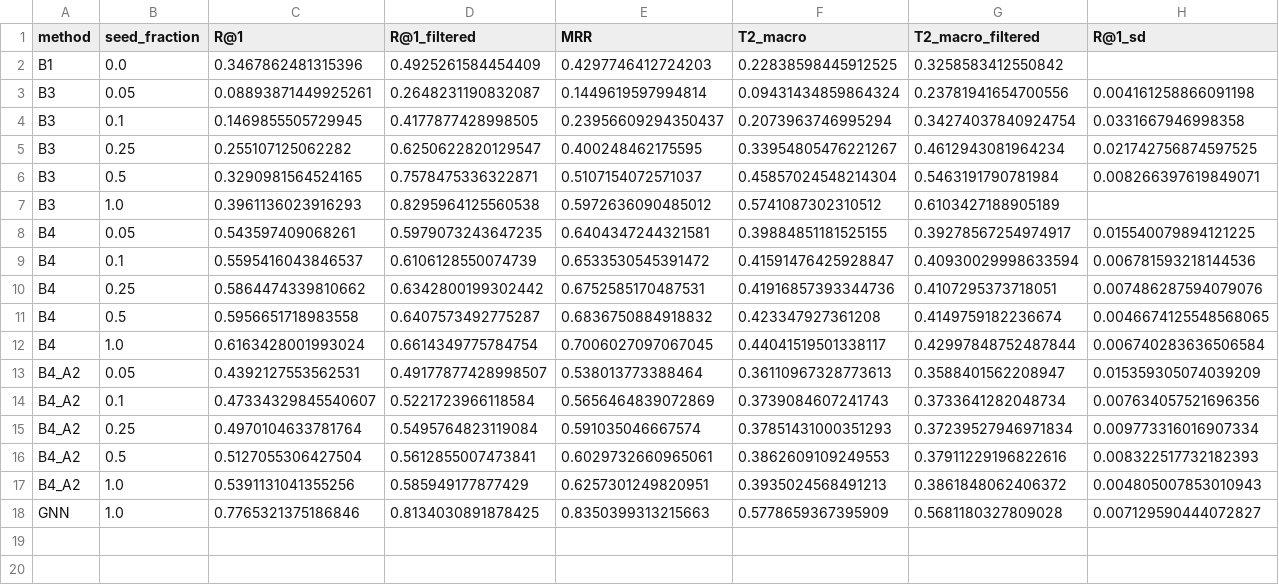
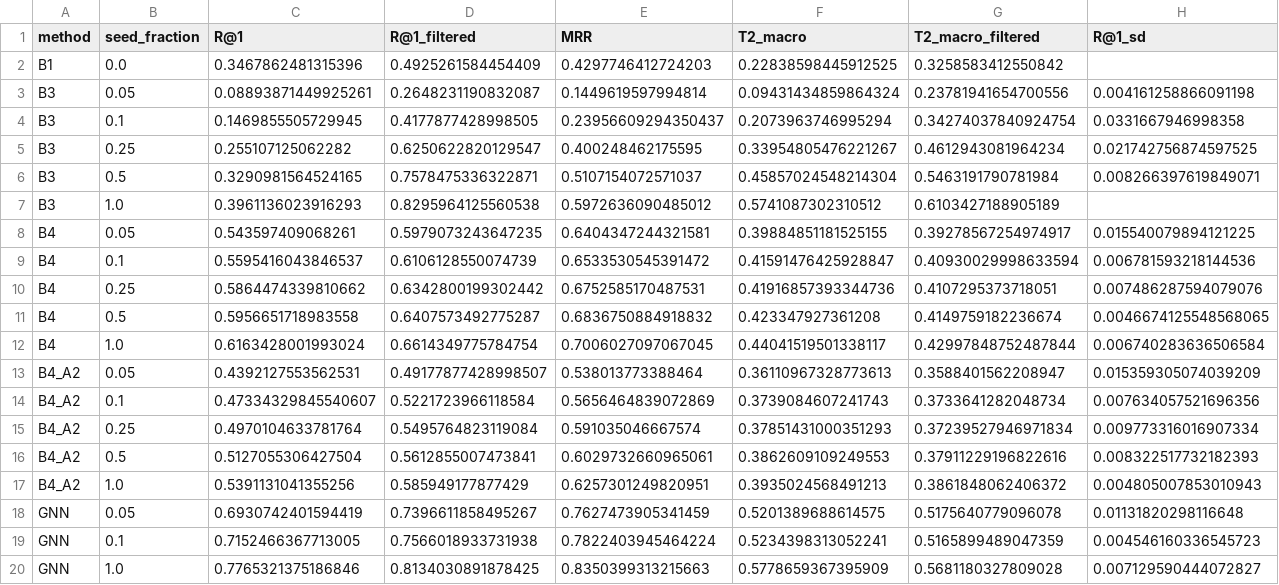
Before and after one commit to prabhu-omkar/Cross-Connectome-Neuron-Matching, a CSV file: results/seed_ablation.csv, drawn as a sheet; only a part is shown; rows hold the shown columns only; the diff names each change by its address in the sheet, - before the commit and + after, or states it on an @@ line.

Commit message:
Week 9 GPU: A2, C4, GNN at 5/10% seeds processed; final model = gnn_L2 (Gate G3)
- session 3 (17 runs) aggregated; GNN rows in seed_ablation.csv and F5
- paired bootstrap (results/week9_compare.csv): GNN without hemilineage - MLP +10.5 pts; C4 - MLP +0.4 (n.s.);
  GNN - B3 at 5% seeds +47.5 filtered; GNN at 5% ~ B3 at 50% (-1.8, n.s.); hn/coral 0.0 / -0.1 on the GNN
- latest run = most recently finished (metrics.json mtime), not folder name (UTC dates + hash suffix);
  FLYMATCH_BEFORE reproduces the week-8 numbers
- notebook results cell groups by experiment name; default list = mlp, gnn_sa_25, gnn_sa_50
- diary week 9, docs/notes/phase3_weeks8-9.md

```diff
--- a/results/seed_ablation.csv
+++ b/results/seed_ablation.csv
+row 18: GNN | 0.05 | 0.6930742401594419 | 0.7396611858495267 | 0.7627473905341459 | 0.5201389688614575 | 0.5175640779096078 | 0.01131820298116648
+row 19: GNN | 0.1 | 0.7152466367713005 | 0.7566018933731938 | 0.7822403945464224 | 0.5234398313052241 | 0.5165899489047359 | 0.004546160336545723
```
Also changed, not shown: results/baselines.csv, results/baselines_all_runs.csv, 10 other files.
